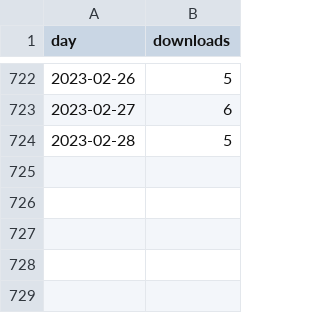
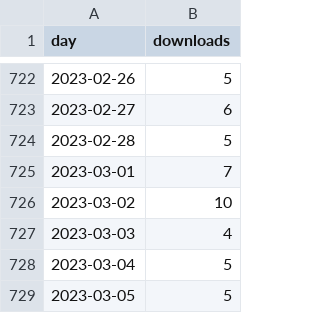
Before and after one commit to davidruvolo51/workflows, a CSV file: data/rheroicons_daily_downloads.csv, drawn as a sheet; only a part is shown, gaps mark what is left out.

```diff
--- a/data/rheroicons_daily_downloads.csv
+++ b/data/rheroicons_daily_downloads.csv
@@ -724 +724,6 @@ day,downloads
 2023-02-28,5
+2023-03-01,7
+2023-03-02,10
+2023-03-03,4
+2023-03-04,5
+2023-03-05,5
```
